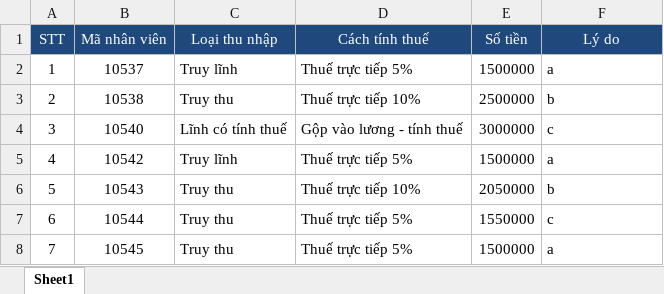
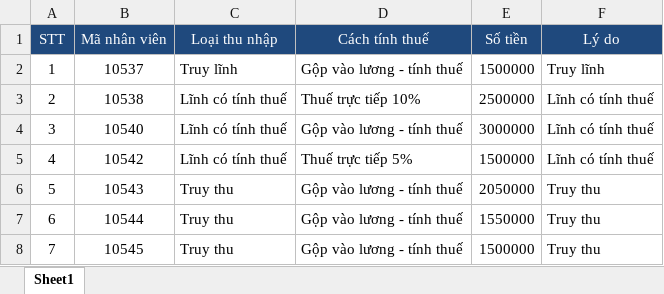
Before and after one commit to assassinadal/BKIProject-DichVuMatDat, an Excel workbook: 03. SourceCode/BKI_QLTTQuocAnh/Template/ThuNhapKhac.xlsx, sheet Sheet1, drawn as a sheet; values as stored, in another font and other column widths than the file's, no borders; the diff names each change by its address in the sheet, - before the commit and + after, or states it on an @@ line.

```diff
--- a/03. SourceCode/BKI_QLTTQuocAnh/Template/ThuNhapKhac.xlsx (sheet Sheet1)
+++ b/03. SourceCode/BKI_QLTTQuocAnh/Template/ThuNhapKhac.xlsx (sheet Sheet1)
-D2 (Cách tính thuế): Thuế trực tiếp 5%
+D2 (Cách tính thuế): Gộp vào lương - tính thuế
-F2 (Lý do): a
+F2 (Lý do): Truy lĩnh
-C3 (Loại thu nhập): Truy thu
+C3 (Loại thu nhập): Lĩnh có tính thuế
-F3 (Lý do): b
+F3 (Lý do): Lĩnh có tính thuế
-F4 (Lý do): c
+F4 (Lý do): Lĩnh có tính thuế
-C5 (Loại thu nhập): Truy lĩnh
+C5 (Loại thu nhập): Lĩnh có tính thuế
-F5 (Lý do): a
+F5 (Lý do): Lĩnh có tính thuế
-D6 (Cách tính thuế): Thuế trực tiếp 10%
+D6 (Cách tính thuế): Gộp vào lương - tính thuế
-F6 (Lý do): b
+F6 (Lý do): Truy thu
-D7:D8 (Cách tính thuế): Thuế trực tiếp 5%
+D7:D8 (Cách tính thuế): Gộp vào lương - tính thuế
-F7 (Lý do): c
+F7 (Lý do): Truy thu
-F8 (Lý do): a
+F8 (Lý do): Truy thu
```
